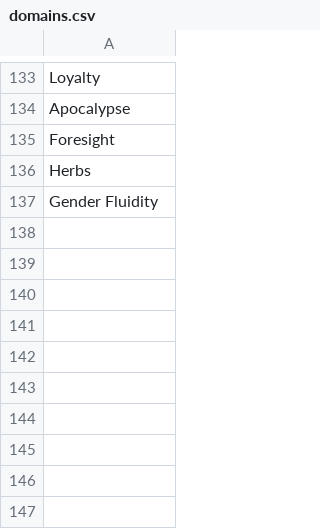
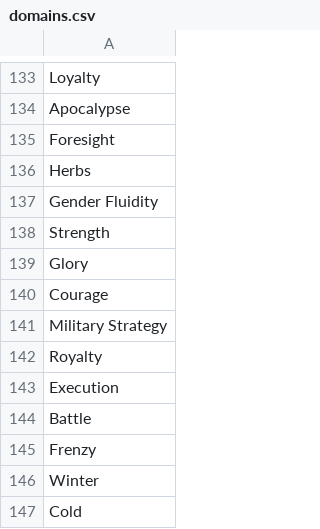
Before and after one commit to samuelssnider/gods_and_legends, a CSV file: db/data/domains.csv, drawn as a sheet; only a part is shown, gaps mark what is left out.

```diff
--- a/db/data/domains.csv
+++ b/db/data/domains.csv
@@ -137 +137,11 @@ Herbs
 Gender Fluidity
+Strength
+Glory
+Courage
+Military Strategy
+Royalty
+Execution
+Battle
+Frenzy
+Winter
+Cold
```
Also changed, not shown: db/data/deity_domains.csv.
